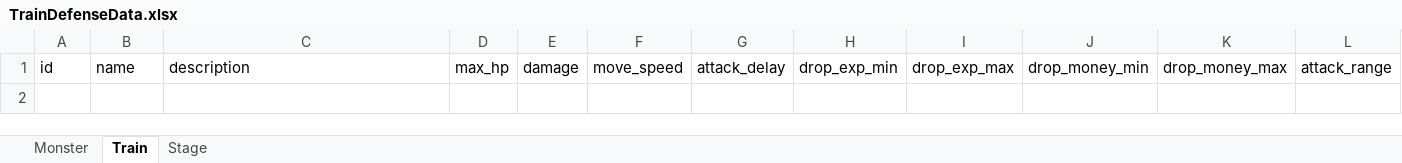
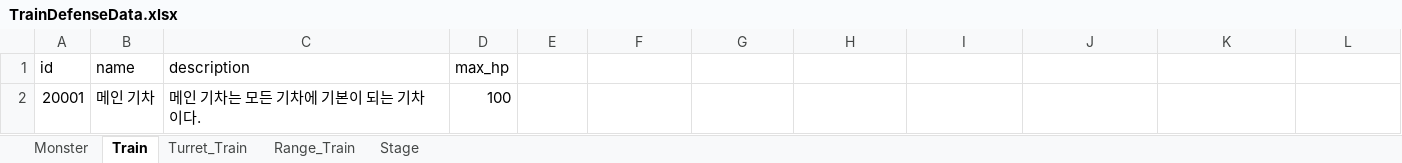
Before and after one commit to cumic06/TrainDefense, an Excel workbook: Assets/TrainDefenseData.xlsx, sheet Train, drawn as a sheet; values as stored, in another font and other column widths than the file's, no borders; the diff names each change by its address in the sheet, - before the commit and + after, or states it on an @@ line.

```diff
--- a/Assets/TrainDefenseData.xlsx (sheet Train)
+++ b/Assets/TrainDefenseData.xlsx (sheet Train)
+sheet tab: Turret_Train
+sheet tab: Range_Train
-E1: damage
+E1: (empty)
-F1: move_speed
+F1: (empty)
-G1: attack_delay
+G1: (empty)
-H1: drop_exp_min
+H1: (empty)
-I1: drop_exp_max
+I1: (empty)
-J1: drop_money_min
+J1: (empty)
-K1: drop_money_max
+K1: (empty)
-L1: attack_range
+L1: (empty)
+row 2: 20001 | 메인 기차 | 메인 기차는 모든 기차에 기본이 되는 기차이다. | 100
```
Also changed, not shown: 4 other files.
